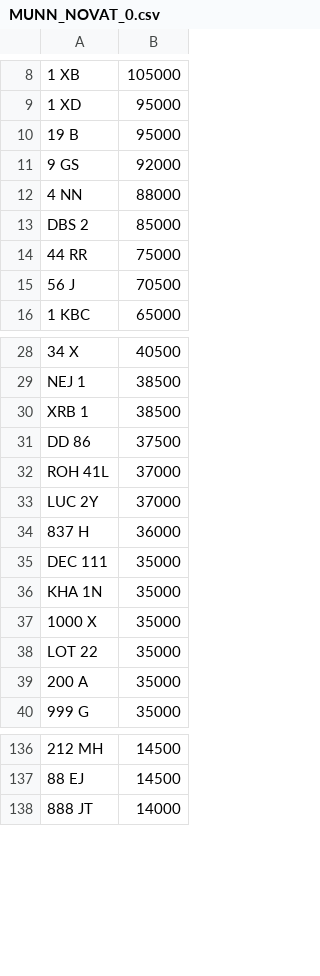
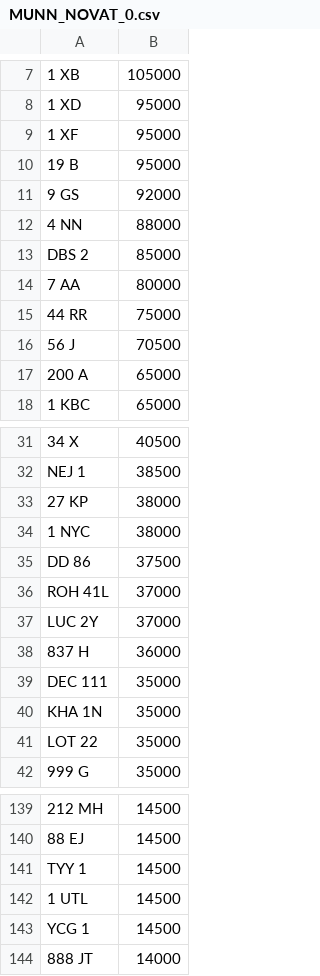
Before and after one commit to martinsumner/simplyreg, a CSV file: csv/MUNN_NOVAT_0.csv, drawn as a sheet; only a part is shown, gaps mark what is left out; removed rows and columns are numbered as before the commit, all else as after; the diff covers the shown part only; the diff names each change by its address in the sheet, - before the commit and + after, or states it on an @@ line.

```diff
--- a/csv/MUNN_NOVAT_0.csv
+++ b/csv/MUNN_NOVAT_0.csv
+row 9: 1 XF | 95000
+row 14: 7 AA | 80000
+row 17: 200 A | 65000
-row 30: XRB 1 | 38500
+row 33: 27 KP | 38000
+row 34: 1 NYC | 38000
-row 37: 1000 X | 35000
-row 39: 200 A | 35000
+row 141: TYY 1 | 14500
+row 142: 1 UTL | 14500
+row 143: YCG 1 | 14500
```
Also changed, not shown: 23 added rows, 10 removed rows and 2 edited cells elsewhere in this file, csv/MUNN_PLUSVAT_0.csv.
